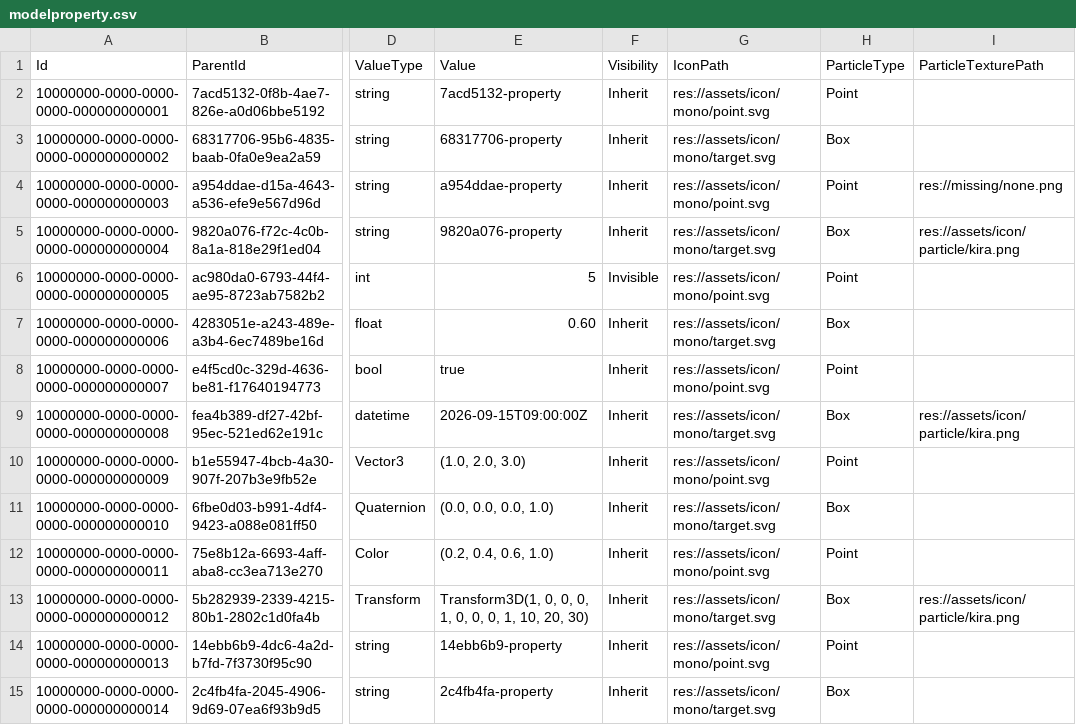
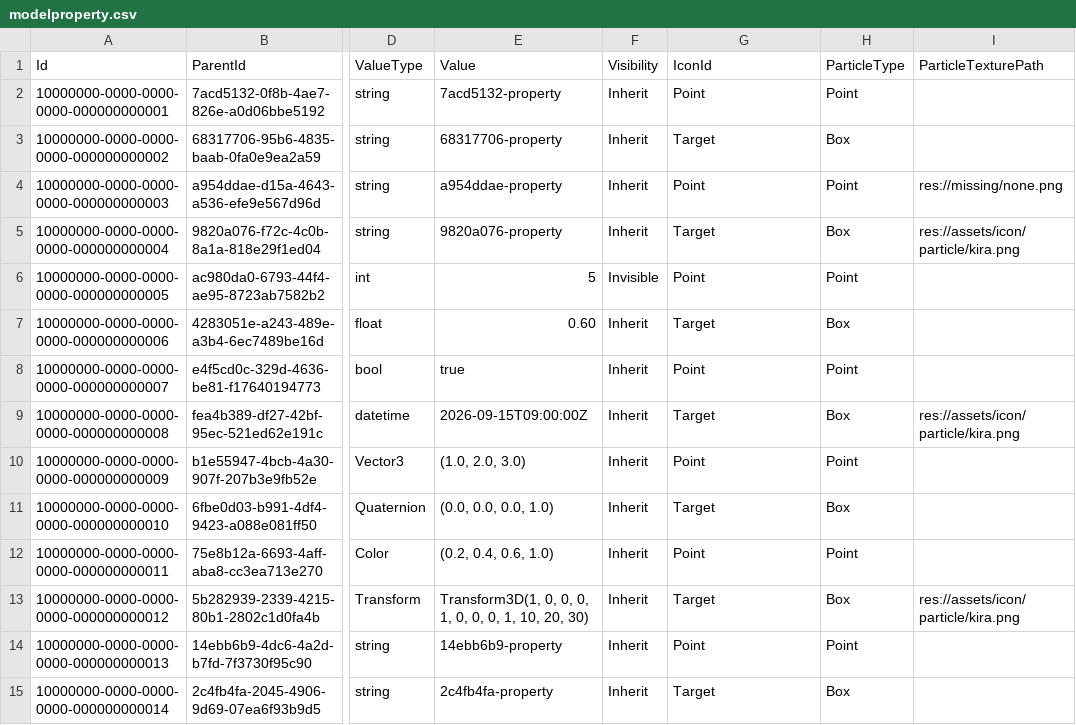
Before and after one commit to GuyISO/CoaXis, a CSV file: samples/modelproperty.csv, drawn as a sheet; only a part is shown, gaps mark what is left out; the diff covers the shown part only; the diff names each change by its address in the sheet, - before the commit and + after, or states it on an @@ line.

```diff
--- a/samples/modelproperty.csv
+++ b/samples/modelproperty.csv
-G1: IconPath
+G1: IconId
-G2 (IconId): res://assets/icon/mono/point.svg
+G2 (IconId): Point
-G3 (IconId): res://assets/icon/mono/target.svg
+G3 (IconId): Target
-G4 (IconId): res://assets/icon/mono/point.svg
+G4 (IconId): Point
-G5 (IconId): res://assets/icon/mono/target.svg
+G5 (IconId): Target
-G6 (IconId): res://assets/icon/mono/point.svg
+G6 (IconId): Point
-G7 (IconId): res://assets/icon/mono/target.svg
+G7 (IconId): Target
-G8 (IconId): res://assets/icon/mono/point.svg
+G8 (IconId): Point
-G9 (IconId): res://assets/icon/mono/target.svg
+G9 (IconId): Target
-G10 (IconId): res://assets/icon/mono/point.svg
+G10 (IconId): Point
-G11 (IconId): res://assets/icon/mono/target.svg
+G11 (IconId): Target
-G12 (IconId): res://assets/icon/mono/point.svg
+G12 (IconId): Point
-G13 (IconId): res://assets/icon/mono/target.svg
+G13 (IconId): Target
-G14 (IconId): res://assets/icon/mono/point.svg
+G14 (IconId): Point
-G15 (IconId): res://assets/icon/mono/target.svg
+G15 (IconId): Target
```
Also changed, not shown: 39 edited cells elsewhere in this file, samples/modelentity.csv, 17 other files.
